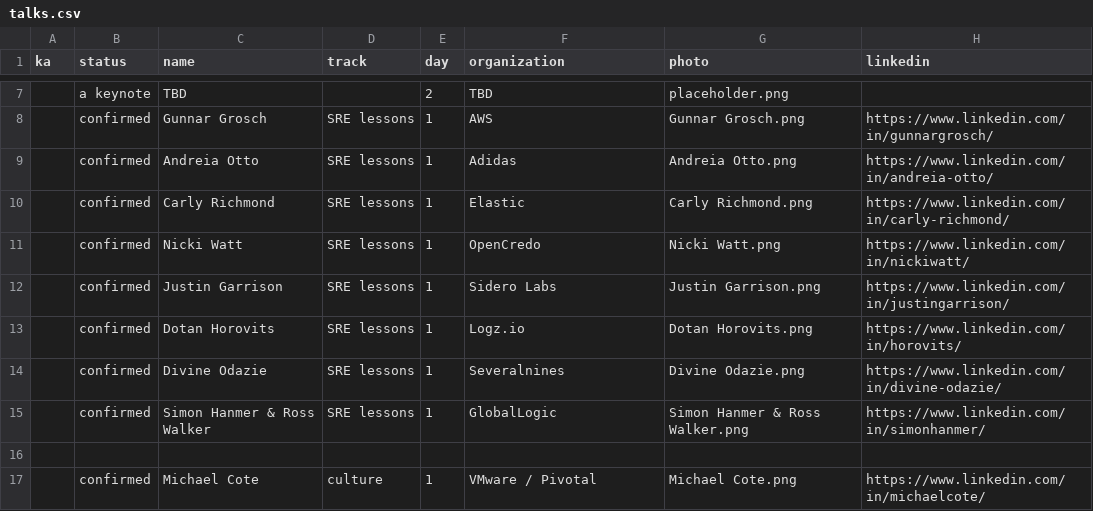
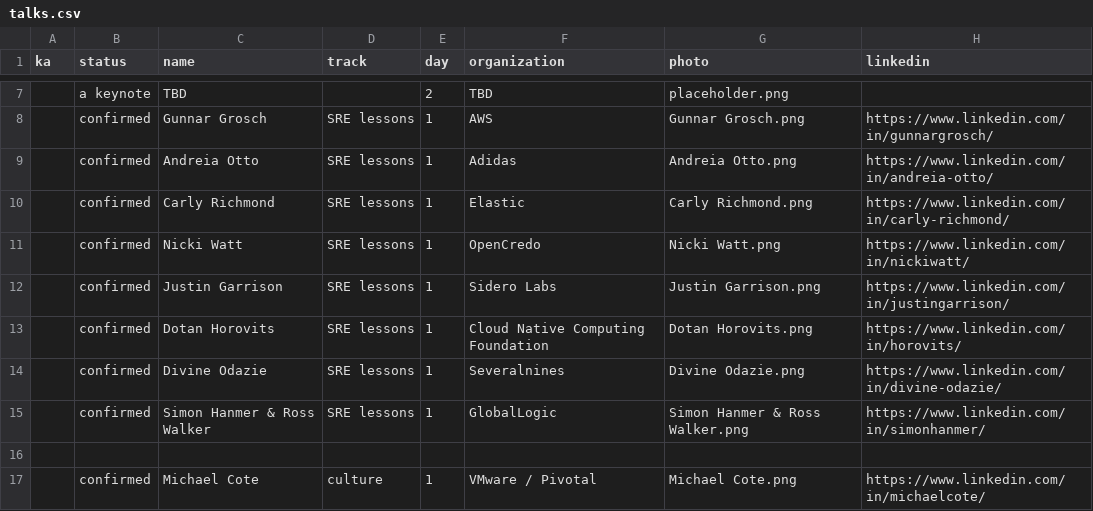
Before and after one commit to sreday/website, a CSV file: 2024-london/_db/talks.csv, drawn as a sheet; only a part is shown, gaps mark what is left out; the diff names each change by its address in the sheet, - before the commit and + after, or states it on an @@ line.

Commit message:
Add files via upload

```diff
--- a/2024-london/_db/talks.csv
+++ b/2024-london/_db/talks.csv
-F13 (organization): Logz.io
+F13 (organization): Cloud Native Computing Foundation
```
